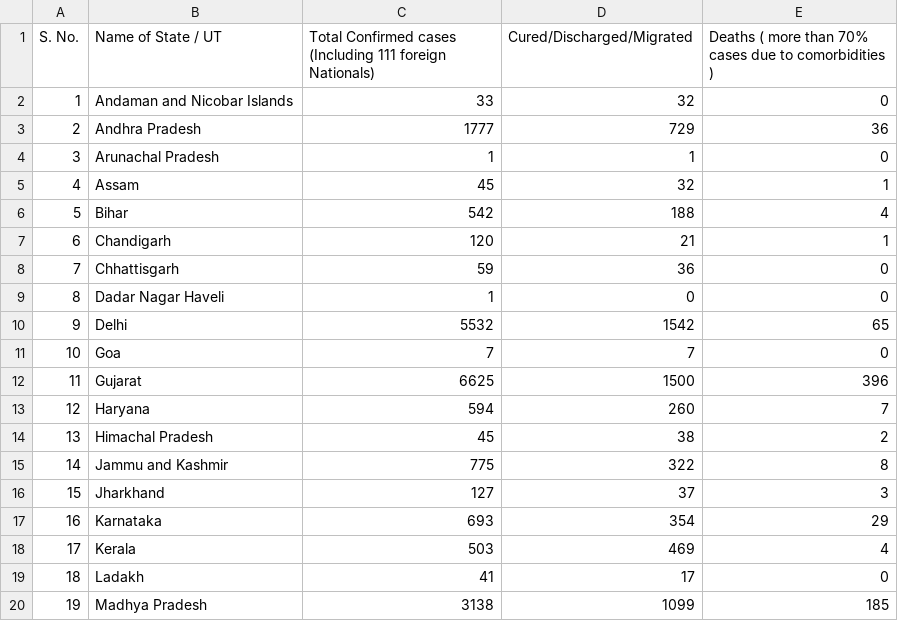
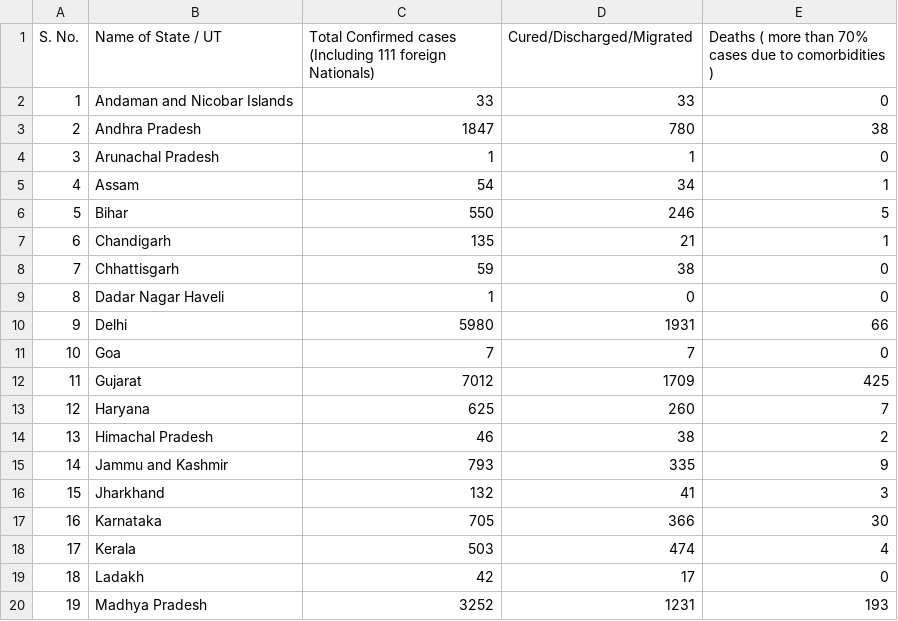
Before and after one commit to ravi-prakash1907/COVID-19-India, a CSV file: india-today/todayData.csv, drawn as a sheet; only a part is shown; the diff covers the shown part only.

```diff
--- a/india-today/todayData.csv
+++ b/india-today/todayData.csv
@@ -1,20 +1,20 @@
 S. No.,Name of State / UT,Total Confirmed cases (Including 111 foreign Nationals) ,Cured/Discharged/Migrated,Deaths ( more than 70% cases due to comorbidities )
-1,Andaman and Nicobar Islands,33,32,0
-2,Andhra Pradesh,1777,729,36
+1,Andaman and Nicobar Islands,33,33,0
+2,Andhra Pradesh,1847,780,38
 3,Arunachal Pradesh,1,1,0
-4,Assam,45,32,1
-5,Bihar,542,188,4
-6,Chandigarh,120,21,1
-7,Chhattisgarh,59,36,0
+4,Assam,54,34,1
+5,Bihar,550,246,5
+6,Chandigarh,135,21,1
+7,Chhattisgarh,59,38,0
 8,Dadar Nagar Haveli,1,0,0
-9,Delhi,5532,1542,65
+9,Delhi,5980,1931,66
 10,Goa,7,7,0
-11,Gujarat,6625,1500,396
-12,Haryana,594,260,7
-13,Himachal Pradesh,45,38,2
-14,Jammu and Kashmir,775,322,8
-15,Jharkhand,127,37,3
-16,Karnataka,693,354,29
-17,Kerala,503,469,4
-18,Ladakh,41,17,0
-19,Madhya Pradesh,3138,1099,185
+11,Gujarat,7012,1709,425
+12,Haryana,625,260,7
+13,Himachal Pradesh,46,38,2
+14,Jammu and Kashmir,793,335,9
+15,Jharkhand,132,41,3
+16,Karnataka,705,366,30
+17,Kerala,503,474,4
+18,Ladakh,42,17,0
+19,Madhya Pradesh,3252,1231,193
```
Also changed, not shown: 21 edited cells elsewhere in this file, archived/time_series_data/jhu_format/time_series_19-covid-jhu-Confirmed.csv, india-today/backup/covid_19_india.csv, 1 other file.
